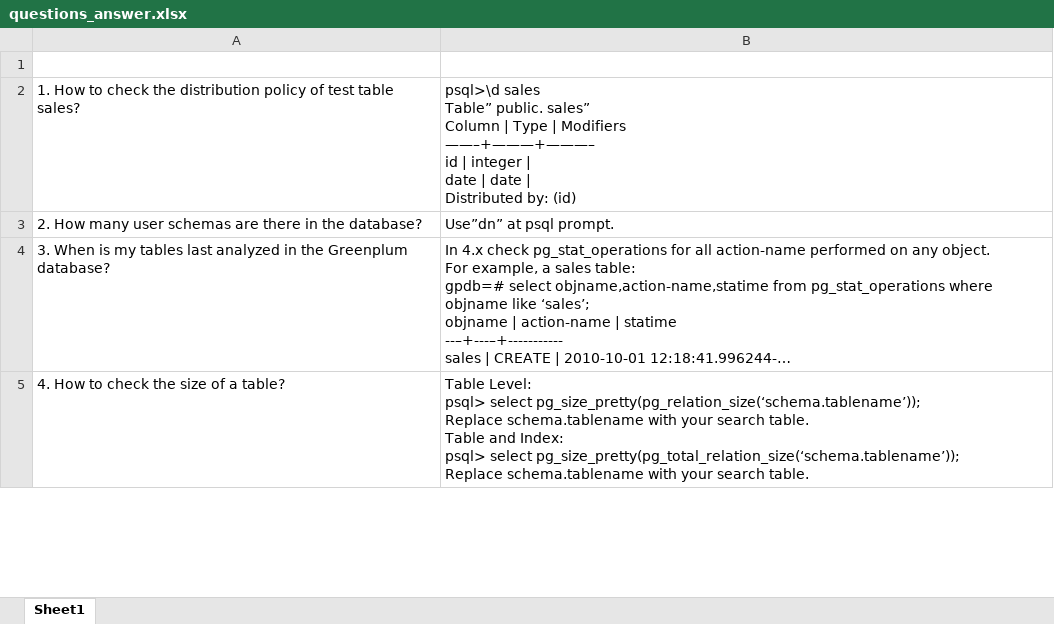
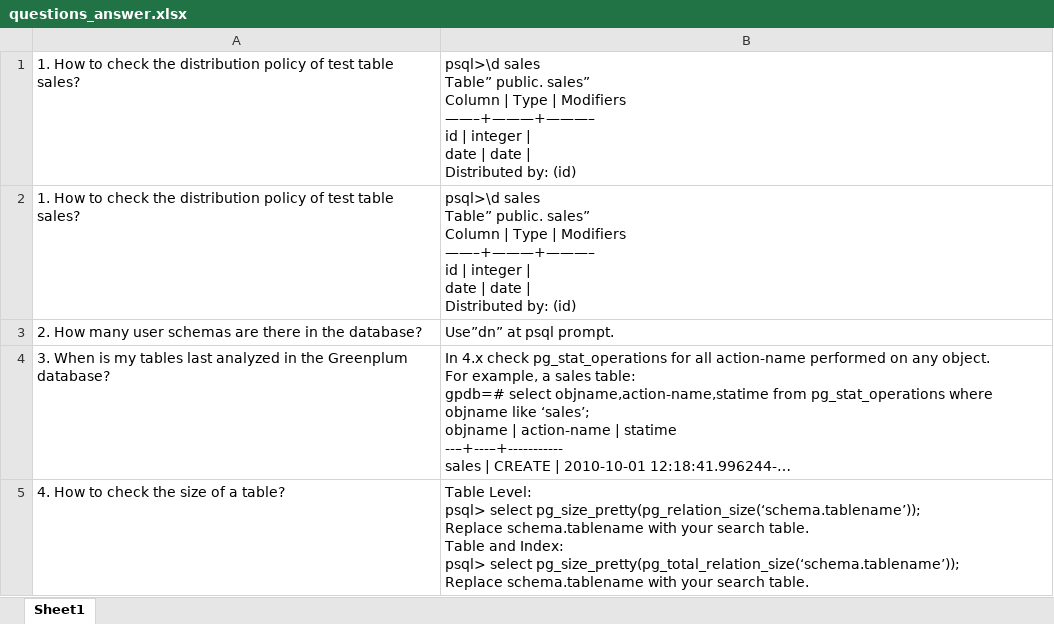
Before and after one commit to Kishan901/greenplumdba.github.io, an Excel workbook: assets/data/questions_answer.xlsx, sheet Sheet1, drawn as a sheet; only a part is shown; long unchanged cells end in …; values as stored, in another font and other column widths than the file's, no borders; ↵ is a line break in a cell; the diff names each change by its address in the sheet, - before the commit and + after, or states it on an @@ line.

Commit message:
Update questions_answer.xlsx

```diff
--- a/assets/data/questions_answer.xlsx (sheet Sheet1)
+++ b/assets/data/questions_answer.xlsx (sheet Sheet1)
-row 1: (empty)
+row 1: 1. How to check the distribution policy of test table sales? | psql>\d sales ↵ Table” public. sales” ↵ Column | Type | Modifiers ↵ ——–+———+———– ↵ id | integer | ↵ date | date | ↵ Distributed by: (id)
```
